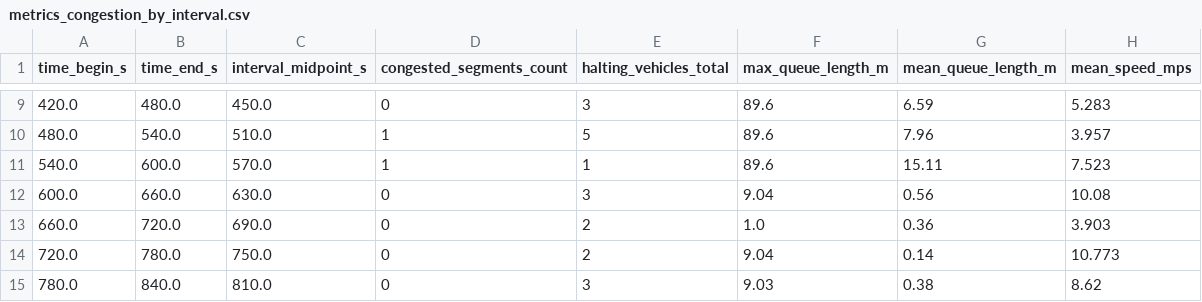
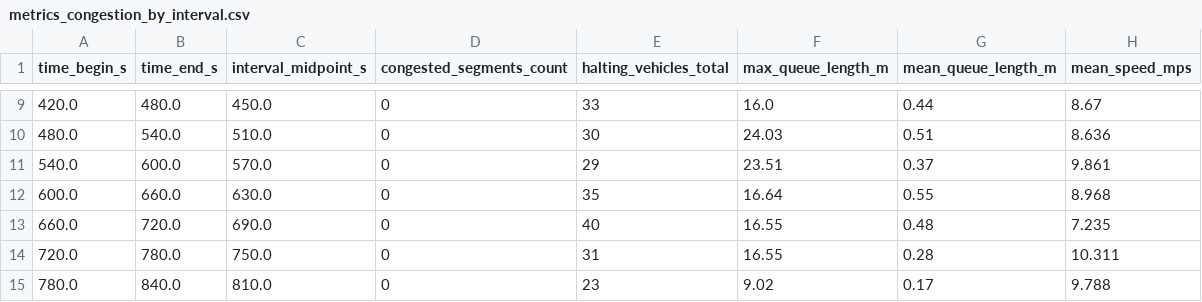
Before and after one commit to NahuelArrieta/tesina-cs-computacion, a CSV file: results/synthetic/metrics_congestion_by_interval.csv, drawn as a sheet; only a part is shown, gaps mark what is left out; the diff covers the shown part only.

```diff
--- a/results/synthetic/metrics_congestion_by_interval.csv
+++ b/results/synthetic/metrics_congestion_by_interval.csv
@@ -9,7 +9,7 @@ time_begin_s,time_end_s,interval_midpoint_s,congested_segments_count,halting_veh
-420.0,480.0,450.0,0,3,89.6,6.59,5.283
-480.0,540.0,510.0,1,5,89.6,7.96,3.957
-540.0,600.0,570.0,1,1,89.6,15.11,7.523
-600.0,660.0,630.0,0,3,9.04,0.56,10.08
-660.0,720.0,690.0,0,2,1.0,0.36,3.903
-720.0,780.0,750.0,0,2,9.04,0.14,10.773
-780.0,840.0,810.0,0,3,9.03,0.38,8.62
+420.0,480.0,450.0,0,33,16.0,0.44,8.67
+480.0,540.0,510.0,0,30,24.03,0.51,8.636
+540.0,600.0,570.0,0,29,23.51,0.37,9.861
+600.0,660.0,630.0,0,35,16.64,0.55,8.968
+660.0,720.0,690.0,0,40,16.55,0.48,7.235
+720.0,780.0,750.0,0,31,16.55,0.28,10.311
+780.0,840.0,810.0,0,23,9.02,0.17,9.788
```
Also changed, not shown: 41 edited cells elsewhere in this file, 5 other files.
